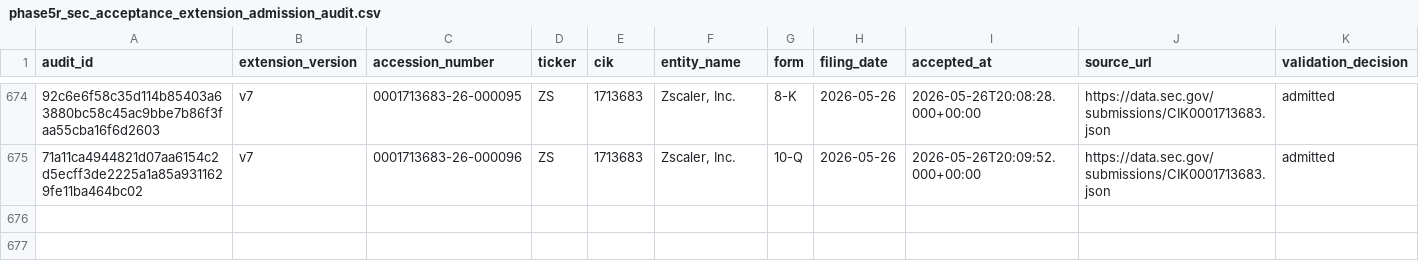
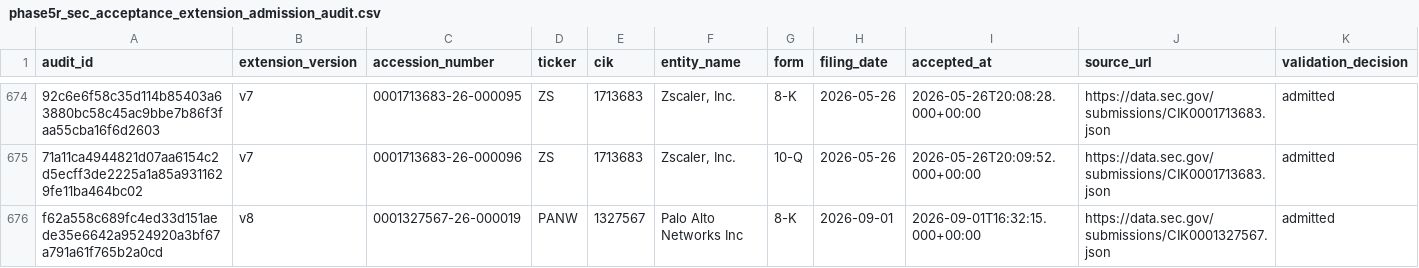
Before and after one commit to stevenchenjy/equity, a CSV file: 03_source_data/phase5r/phase5r_sec_acceptance_extension_admission_audit.csv, drawn as a sheet; only a part is shown, gaps mark what is left out; rows hold the shown columns only; the diff names each change by its address in the sheet, - before the commit and + after, or states it on an @@ line.

Commit message:
Preserve runtime PANW SEC evidence

```diff
--- a/03_source_data/phase5r/phase5r_sec_acceptance_extension_admission_audit.csv
+++ b/03_source_data/phase5r/phase5r_sec_acceptance_extension_admission_audit.csv
+row 676: f62a558c689fc4ed33d151aede35e6642a9524920a3bf67a791a61f765b2a0cd | v8 | 0001327567-26-000019 | PANW | 1327567 | Palo Alto Networks Inc | 8-K | 2026-09-01 | 2026-09-01T16:32:15.000+00:00 | https://data.sec.gov/submissions/CIK0001327567.json | admitted
```
Also changed, not shown: 03_source_data/phase5r/phase5r_daily_evidence_ledger.csv, 1 other file.
